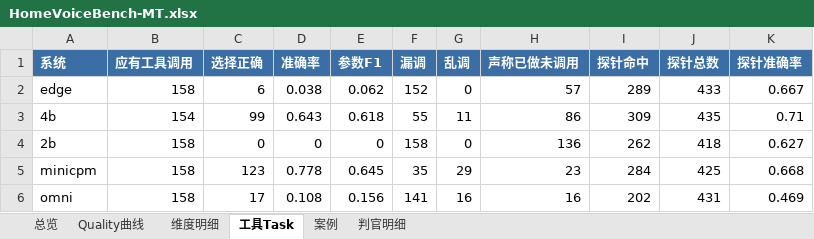
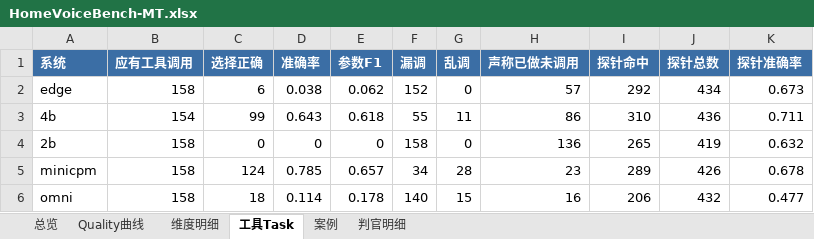
Before and after one commit to 09osd09osd/HomeVoiceBench-MT, an Excel workbook: outputs/HomeVoiceBench-MT.xlsx, sheet 工具Task, drawn as a sheet; values as stored, in another font and other column widths than the file's, no borders; the diff names each change by its address in the sheet, - before the commit and + after, or states it on an @@ line.

```diff
--- a/outputs/HomeVoiceBench-MT.xlsx (sheet 工具Task)
+++ b/outputs/HomeVoiceBench-MT.xlsx (sheet 工具Task)
-I2 (探针命中): 289
+I2 (探针命中): 292
-J2 (探针总数): 433
+J2 (探针总数): 434
-K2 (探针准确率): 0.667
+K2 (探针准确率): 0.673
-I3 (探针命中): 309
+I3 (探针命中): 310
-J3 (探针总数): 435
+J3 (探针总数): 436
-K3 (探针准确率): 0.71
+K3 (探针准确率): 0.711
-I4 (探针命中): 262
+I4 (探针命中): 265
-J4 (探针总数): 418
+J4 (探针总数): 419
-K4 (探针准确率): 0.627
+K4 (探针准确率): 0.632
-C5 (选择正确): 123
+C5 (选择正确): 124
-D5 (准确率): 0.778
+D5 (准确率): 0.785
-E5 (参数F1): 0.645
+E5 (参数F1): 0.657
-F5 (漏调): 35
+F5 (漏调): 34
-G5 (乱调): 29
+G5 (乱调): 28
-I5 (探针命中): 284
+I5 (探针命中): 289
-J5 (探针总数): 425
+J5 (探针总数): 426
-K5 (探针准确率): 0.668
+K5 (探针准确率): 0.678
-C6 (选择正确): 17
+C6 (选择正确): 18
-D6 (准确率): 0.108
+D6 (准确率): 0.114
-E6 (参数F1): 0.156
+E6 (参数F1): 0.178
-F6 (漏调): 141
+F6 (漏调): 140
-G6 (乱调): 16
+G6 (乱调): 15
-I6 (探针命中): 202
+I6 (探针命中): 206
-J6 (探针总数): 431
+J6 (探针总数): 432
-K6 (探针准确率): 0.469
+K6 (探针准确率): 0.477
```
Also changed, not shown: sheet 案例, sheet 判官明细, sheet Quality曲线, sheet 维度明细, 34 other files.
